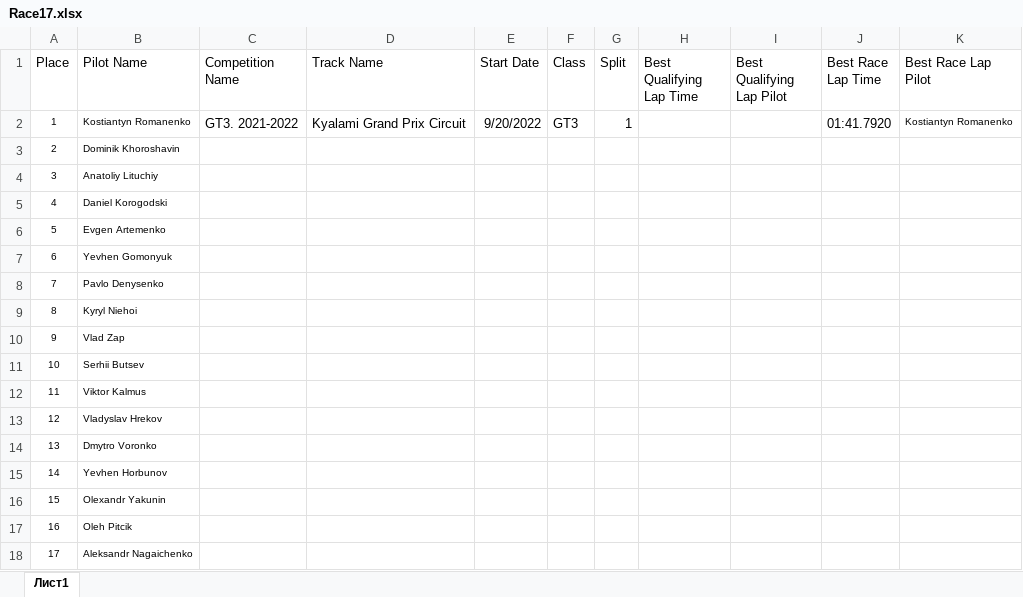
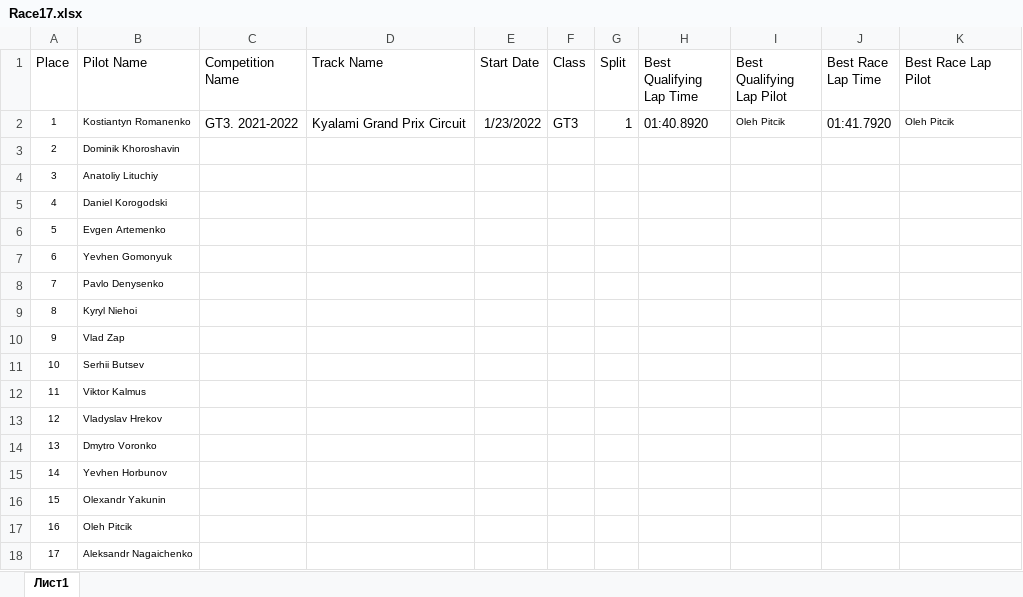
Before and after one commit to suunto1/elo_rating, an Excel workbook: xlsx_files/Race17.xlsx, sheet Лист1, drawn as a sheet; values as stored, in another font and other column widths than the file's, no borders; the diff names each change by its address in the sheet, - before the commit and + after, or states it on an @@ line.

```diff
--- a/xlsx_files/Race17.xlsx (sheet Лист1)
+++ b/xlsx_files/Race17.xlsx (sheet Лист1)
-E2 (Start Date): 9/20/2022
+E2 (Start Date): 1/23/2022
-H2 (Best Qualifying Lap Time): (empty)
+H2 (Best Qualifying Lap Time): 01:40.8920
-I2 (Best Qualifying Lap Pilot): (empty)
+I2 (Best Qualifying Lap Pilot): Oleh Pitcik
-K2 (Best Race Lap Pilot): Kostiantyn Romanenko
+K2 (Best Race Lap Pilot): Oleh Pitcik
```
Also changed, not shown: xlsx_files/Race15.xlsx, xlsx_files/Race33.xlsx, 28 other files.
